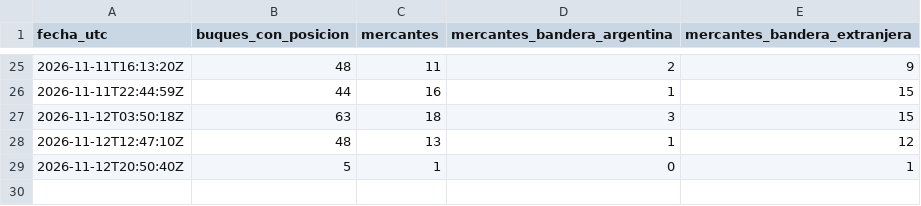
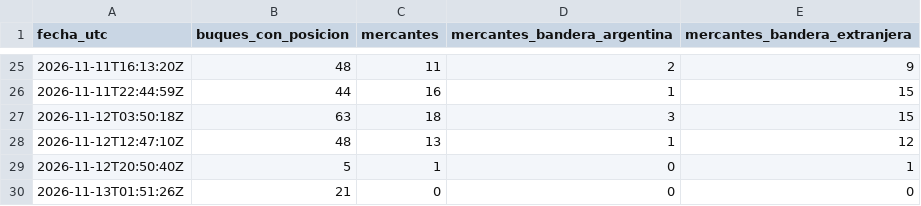
Before and after one commit to aquinolautaro0020-sketch/observatorio-bandera-mercante, a CSV file: data/historial.csv, drawn as a sheet; only a part is shown, gaps mark what is left out; the diff names each change by its address in the sheet, - before the commit and + after, or states it on an @@ line.

```diff
--- a/data/historial.csv
+++ b/data/historial.csv
+row 30: 2026-11-13T01:51:26Z | 21 | 0 | 0 | 0
```
Also changed, not shown: 2 other files.
